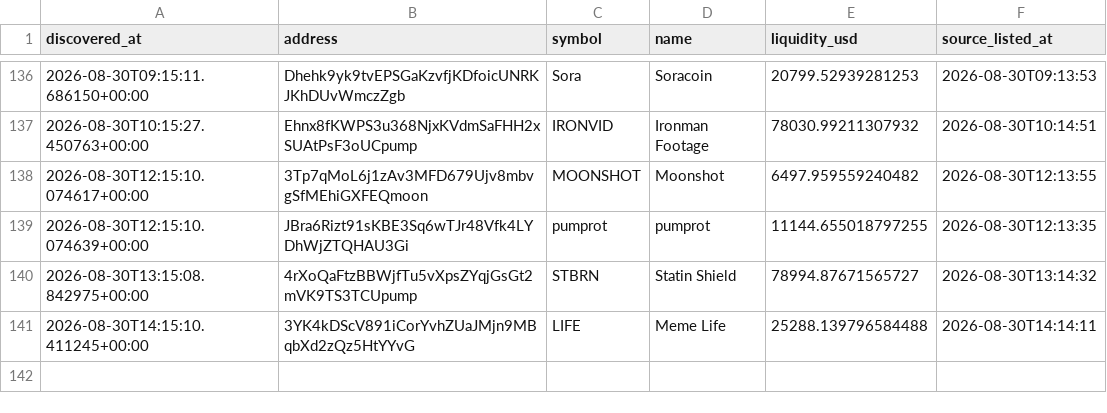
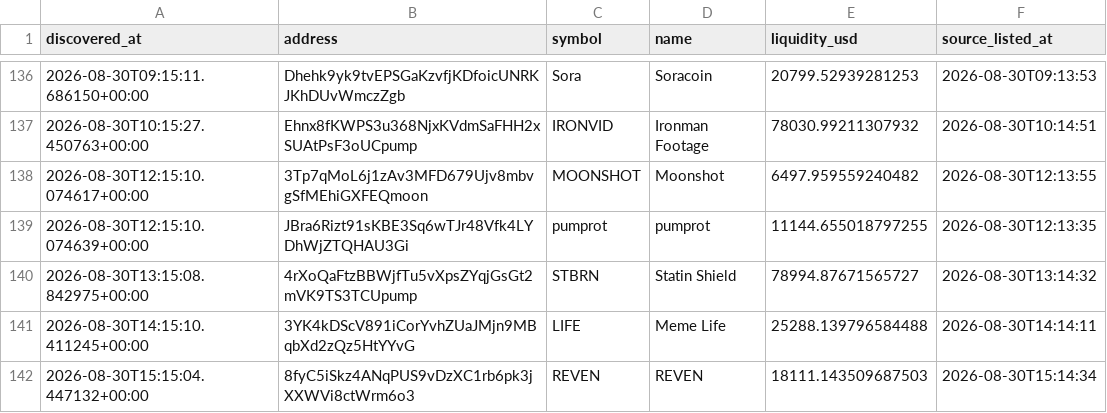
Before and after one commit to abdulrazakusman1029-ux/Nova, a CSV file: data/candidates.csv, drawn as a sheet; only a part is shown, gaps mark what is left out; the diff names each change by its address in the sheet, - before the commit and + after, or states it on an @@ line.

```diff
--- a/data/candidates.csv
+++ b/data/candidates.csv
+row 142: 2026-08-30T15:15:04.447132+00:00 | 8fyC5iSkz4ANqPUS9vDzXC1rb6pk3jXXWVi8ctWrm6o3 | REVEN | REVEN | 18111.143509687503 | 2026-08-30T15:14:34
```
Also changed, not shown: 2 other files.
